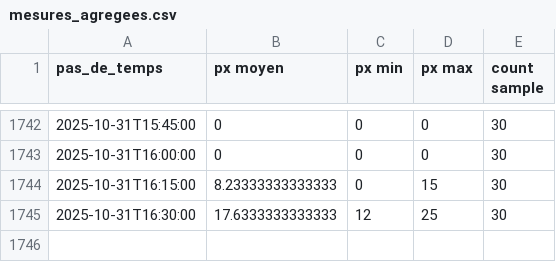
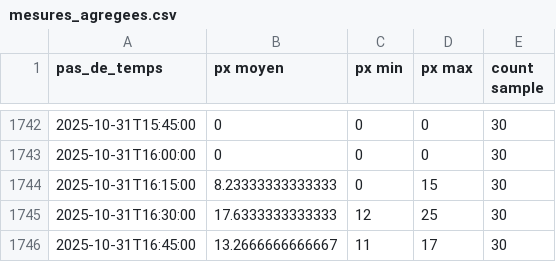
Before and after one commit to Riveo-hydro/Publication, a CSV file: Colvert/Prod/SIM1/data/mesures_agregees.csv, drawn as a sheet; only a part is shown, gaps mark what is left out.

```diff
--- a/Colvert/Prod/SIM1/data/mesures_agregees.csv
+++ b/Colvert/Prod/SIM1/data/mesures_agregees.csv
@@ -1745 +1745,2 @@ pas_de_temps,px moyen,px min,px max,count sample
 2025-10-31T16:30:00,17.6333333333333,12,25,30
+2025-10-31T16:45:00,13.2666666666667,11,17,30
```
Also changed, not shown: Colvert/Prod/SIM1/data/brut.csv, Colvert/Prod/brut.csv, 7 other files.
